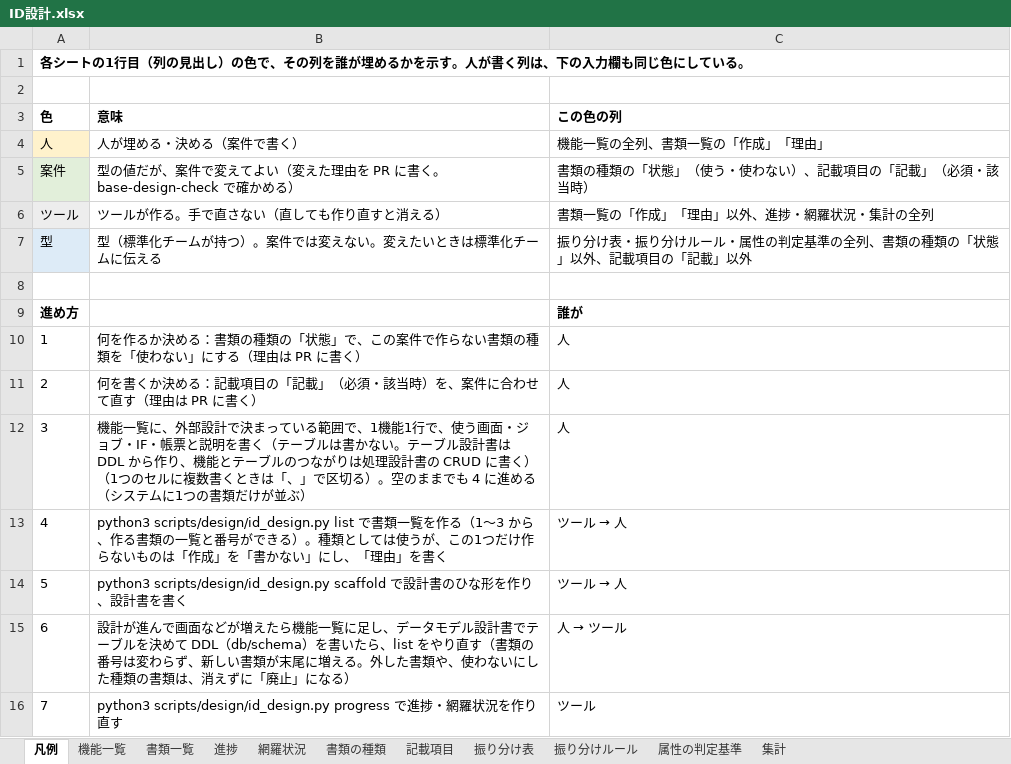
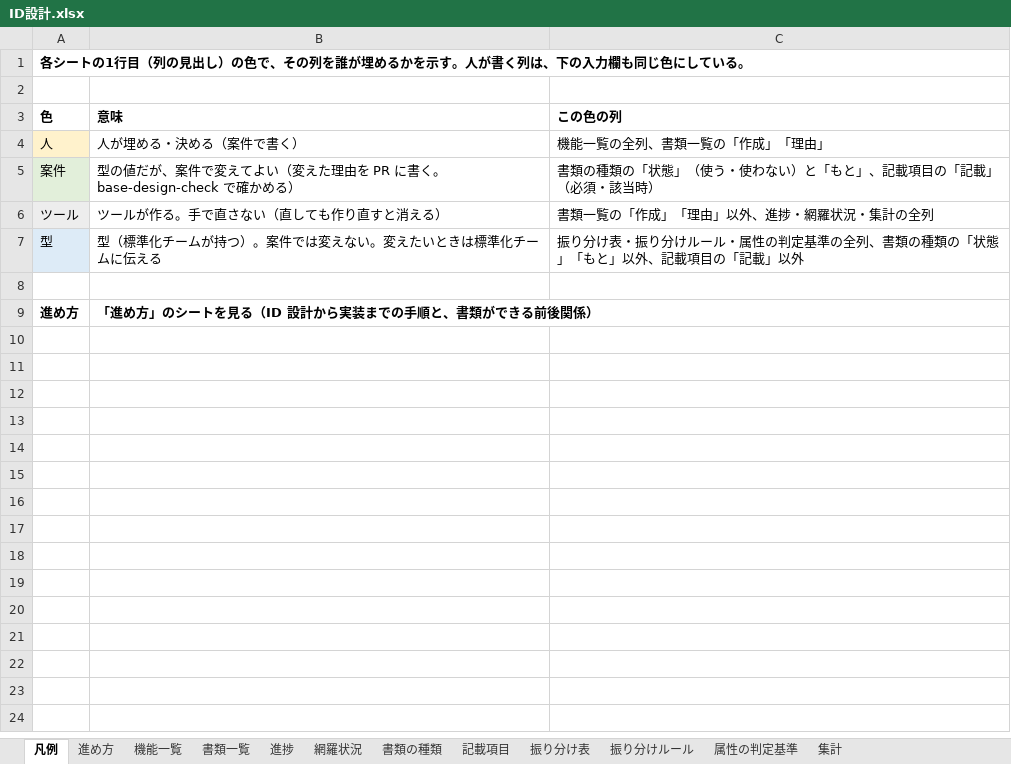
Before and after one commit to mstkfeb20-collab/tour-reservation-pilot, an Excel workbook: docs/design/ID設計.xlsx, sheet 凡例, drawn as a sheet; values as stored, in another font and other column widths than the file's, no borders; the diff names each change by its address in the sheet, - before the commit and + after, or states it on an @@ line.

```diff
--- a/docs/design/ID設計.xlsx (sheet 凡例)
+++ b/docs/design/ID設計.xlsx (sheet 凡例)
+sheet tab: 進め方
-C5 (この色の列): 書類の種類の「状態」（使う・使わない）、記載項目の「記載」（必須・該当時）
+C5 (この色の列): 書類の種類の「状態」（使う・使わない）と「もと」、記載項目の「記載」（必須・該当時）
-C7 (この色の列): …「状態」以外、記…
+C7 (この色の列): …「状態」「もと」以外、記…
-B9 (意味): (empty)
+B9 (意味): 「進め方」のシートを見る（ID 設計から実装までの手順と、書類ができる前後関係）
-C9 (この色の列): 誰が
+C9 (この色の列): (empty)
-row 10: 1 | 何を作るか決める：書類の種類の「状態」で、この案件で作らない書類の種類を「使わない」にする（理由は PR に書く） | 人
-row 11: 2 | 何を書くか決める：記載項目の「記載」（必須・該当時）を、案件に合わせて直す（理由は PR に書く） | 人
-row 12: 3 | 機能一覧に、外部設計で決まっている範囲で、1機能1行で、使う画面・ジョブ・IF・帳票と説明を書く（テーブルは書かない。テーブル設計書は DDL から作り、機能とテーブルのつながりは処理設計書の CRUD に書く）（1つのセルに複数書くときは「、」で区切る）。空のままでも 4 に進める（システムに1つの書類だけが並ぶ） | 人
-row 13: 4 | python3 scripts/design/id_design.py list で書類一覧を作る（1〜3 から、作る書類の一覧と番号ができる）。種類としては使うが、この1つだけ作らないものは「作成」を「書かない」にし、「理由」を書く | ツール → 人
-row 14: 5 | python3 scripts/design/id_design.py scaffold で設計書のひな形を作り、設計書を書く | ツール → 人
-row 15: 6 | 設計が進んで画面などが増えたら機能一覧に足し、データモデル設計書でテーブルを決めて DDL（db/schema）を書いたら、list をやり直す（書類の番号は変わらず、新しい書類が末尾に増える。外した書類や、使わないにした種類の書類は、消えずに「廃止」になる） | 人 → ツール
-row 16: 7 | python3 scripts/design/id_design.py progress で進捗・網羅状況を作り直す | ツール
```
Also changed, not shown: sheet 記載項目, sheet 振り分け表, sheet 書類一覧, sheet 書類の種類, 9 other files.
